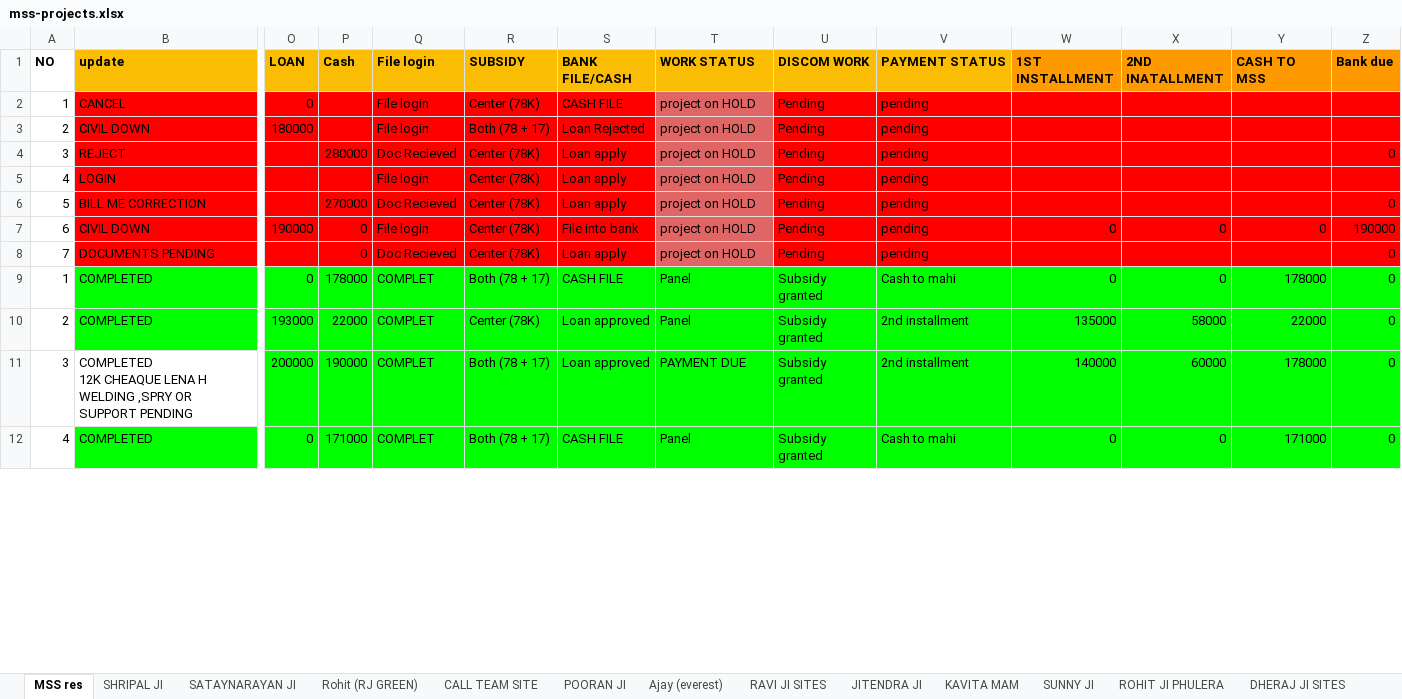
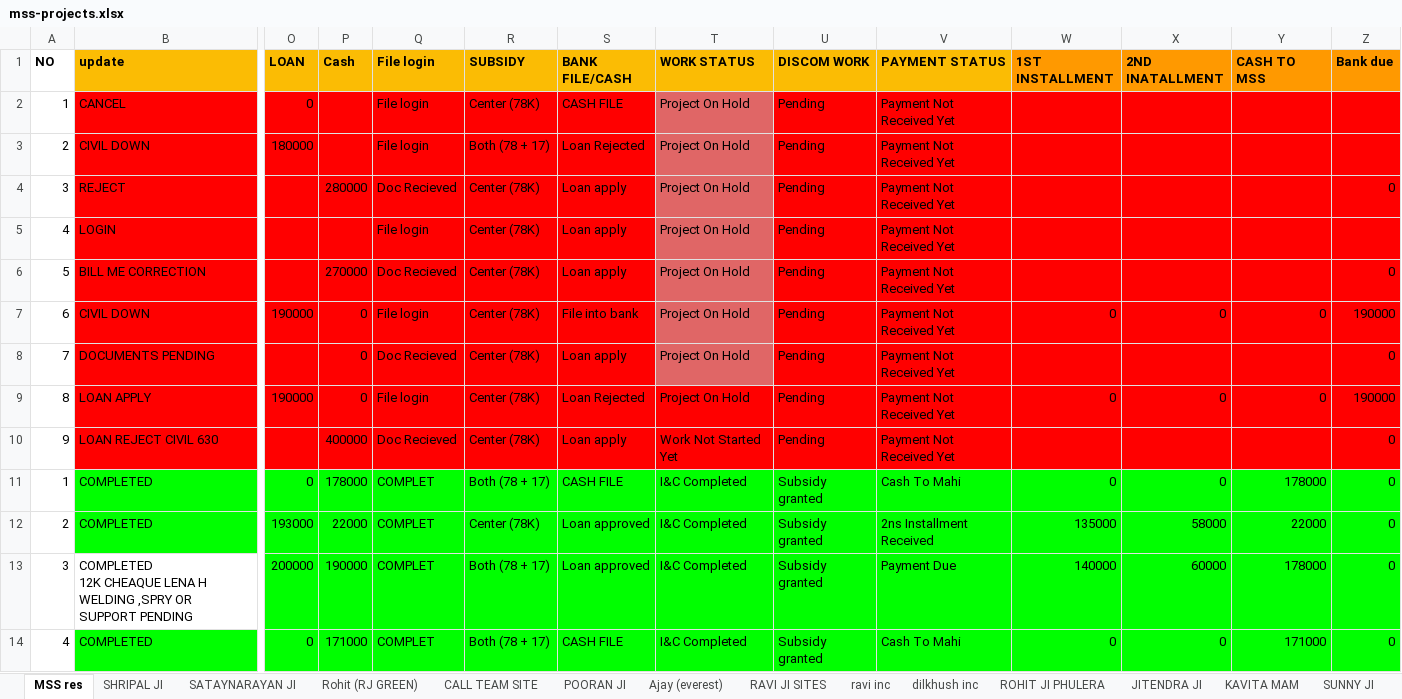
Before and after one commit to naren4488/MSS-docs, an Excel workbook: tmp/mss-projects.xlsx, sheet MSS res, drawn as a sheet; only a part is shown, gaps mark what is left out; values as stored, in another font and other column widths than the file's, no borders; charts and pictures not drawn; addresses are those after the commit; rows hold the shown columns only; the diff covers the shown part only; the diff names each change by its address in the sheet, - before the commit and + after, or states it on an @@ line.

```diff
--- a/tmp/mss-projects.xlsx (sheet MSS res)
+++ b/tmp/mss-projects.xlsx (sheet MSS res)
+sheet tab: ravi inc
+sheet tab: dilkhush inc
@@ sheet tab order changed: MSS res | SHRIPAL JI | SATAYNARAYAN JI | Rohit (RJ GREEN) | CALL TEAM SITE | POORAN JI | Ajay (everest) | RAVI JI SITES | ravi inc | dilkhush inc | ROHIT JI PHULERA | JITENDRA JI | KAVITA MAM | SUNNY JI @@
-T2:T8 (WORK STATUS): project on HOLD
+T2:T8 (WORK STATUS): Project On Hold
-V2:V8 (PAYMENT STATUS): pending
+V2:V8 (PAYMENT STATUS): Payment Not Received Yet
+row 9: 8 | LOAN APPLY | 190000 | 0 | File login | Center (78K) | Loan Rejected | Project On Hold | Pending | Payment Not Received Yet | 0 | 0 | 0 | 190000
+row 10: 9 | LOAN REJECT CIVIL 630 |  | 400000 | Doc Recieved | Center (78K) | Loan apply | Work Not Started Yet | Pending | Payment Not Received Yet |  |  |  | 0
-T11:T12 (WORK STATUS): Panel
+T11:T12 (WORK STATUS): I&C Completed
-V11 (PAYMENT STATUS): Cash to mahi
+V11 (PAYMENT STATUS): Cash To Mahi
-V12 (PAYMENT STATUS): 2nd installment
+V12 (PAYMENT STATUS): 2ns Installment Received
-T13 (WORK STATUS): PAYMENT DUE
+T13 (WORK STATUS): I&C Completed
-V13 (PAYMENT STATUS): 2nd installment
+V13 (PAYMENT STATUS): Payment Due
-T14 (WORK STATUS): Panel
+T14 (WORK STATUS): I&C Completed
-V14 (PAYMENT STATUS): Cash to mahi
+V14 (PAYMENT STATUS): Cash To Mahi
```
Also changed, not shown: 5 added rows, 15 removed rows, 164 edited cells and cell formats elsewhere in this sheet, sheet SHRIPAL JI, sheet Ajay (everest), sheet CALL TEAM SITE, sheet SATAYNARAYAN JI, sheet Rohit (RJ GREEN), sheet ALWAR SITES, 7 more sheets, formulas that keep their value, hidden cells, charts or pictures, tmp/dec-to-feb.xlsx, tmp/sub-vendor-payment.xlsx, 29 other files.
